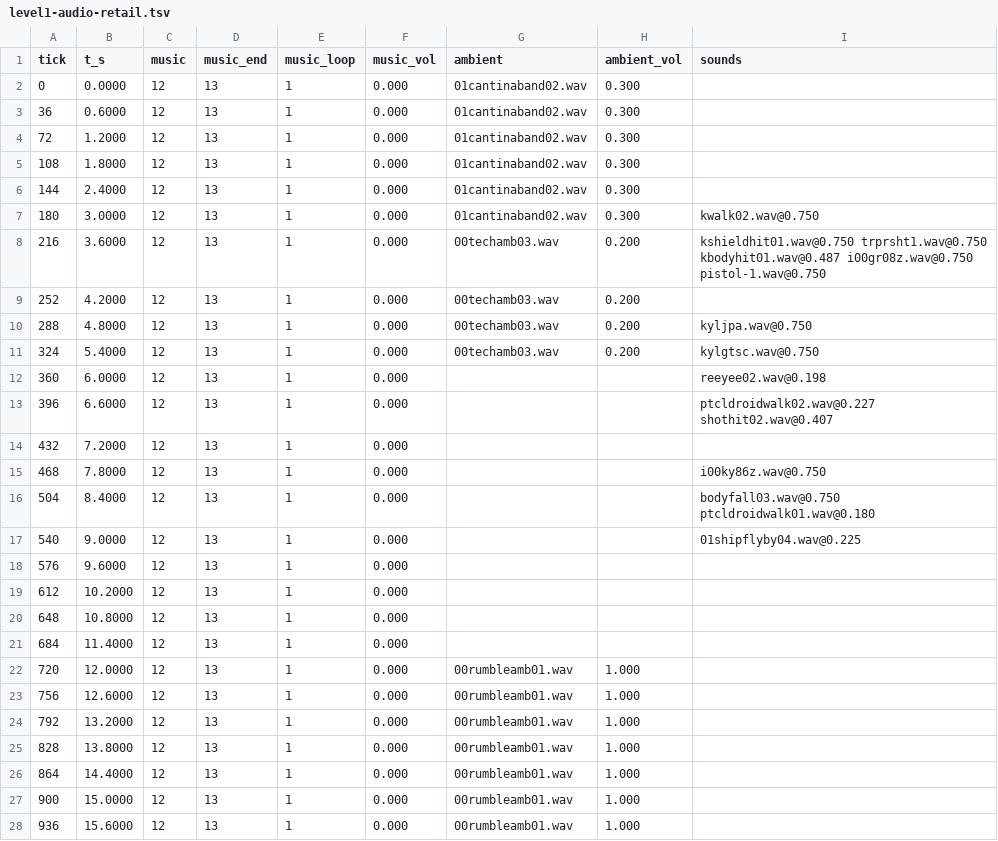
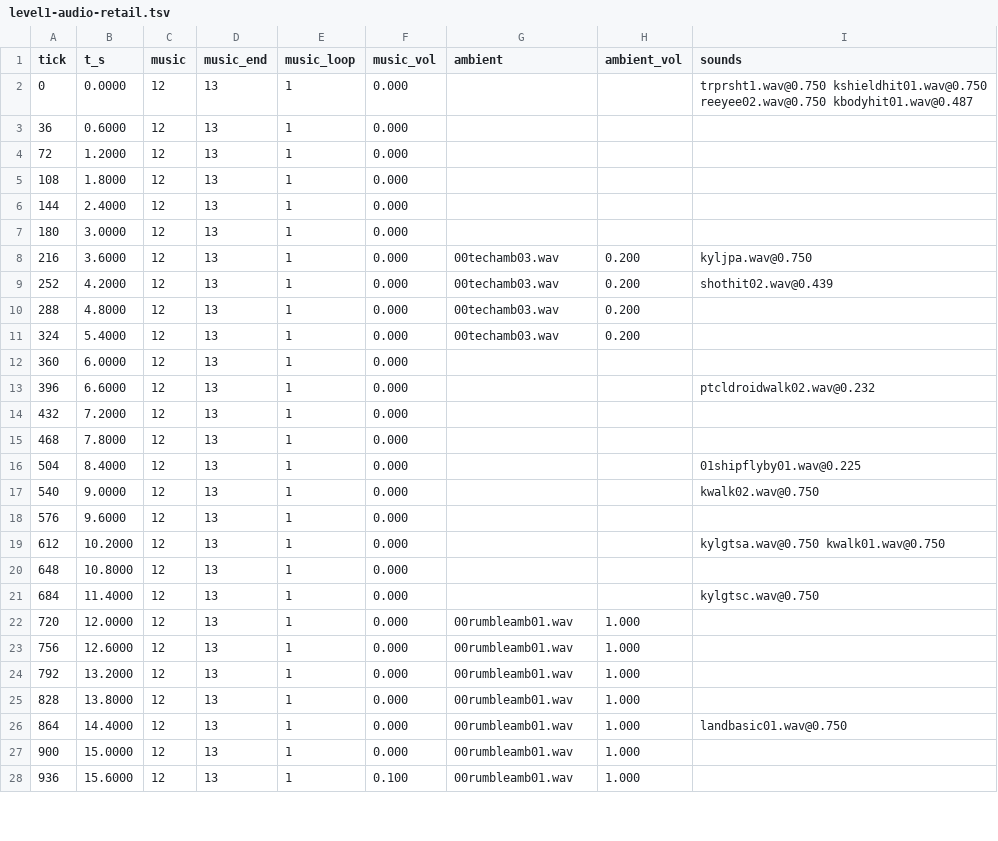
Before and after one commit to tigwyk/rust-jediknight, a TSV file: tools/parity/audiotrace/level1-audio-retail.tsv, drawn as a sheet; only a part is shown; the diff covers the shown part only.

Commit message:
audio: walk the bar doorway in y at its real opening
The bar adjoin is a y = -5 plane, not an x wall. --collide --surfaces-at -8,-5,-1.05
reports surface 206 (sector 19, adjoin 73) spanning x -8.10..-7.90 and z -1.150..-0.700 with
normal (0,-1,0); 213 is its opposite face. The route's door legs now walk through that
opening in y (yaw 180 in, yaw 0 out) and the header records the geometry.

Captured on that route: retail's body stops 0.091 short of the plane from the street side
and cannot move at all when warped onto the bar side -- surfaces 206/213 belong to the
4x4 elevator car (thing 2, 4x4elev at -8.85,-5.30), whose leaf is shut. The port walks
through and fades. Gate deltas are therefore retail's blocked doorway plus the ambience
phase: port starts techamb03 at tick 180, retail at 216.

```diff
--- a/tools/parity/audiotrace/level1-audio-retail.tsv
+++ b/tools/parity/audiotrace/level1-audio-retail.tsv
@@ -1,22 +1,22 @@
 tick	t_s	music	music_end	music_loop	music_vol	ambient	ambient_vol	sounds
-0	0.0000	12	13	1	0.000	01cantinaband02.wav	0.300	
-36	0.6000	12	13	1	0.000	01cantinaband02.wav	0.300	
-72	1.2000	12	13	1	0.000	01cantinaband02.wav	0.300	
-108	1.8000	12	13	1	0.000	01cantinaband02.wav	0.300	
-144	2.4000	12	13	1	0.000	01cantinaband02.wav	0.300	
-180	3.0000	12	13	1	0.000	01cantinaband02.wav	0.300	kwalk02.wav@0.750
-216	3.6000	12	13	1	0.000	00techamb03.wav	0.200	kshieldhit01.wav@0.750 trprsht1.wav@0.750 kbodyhit01.wav@0.487 i00gr08z.wav@0.750 pistol-1.wav@0.750
-252	4.2000	12	13	1	0.000	00techamb03.wav	0.200	
-288	4.8000	12	13	1	0.000	00techamb03.wav	0.200	kyljpa.wav@0.750
-324	5.4000	12	13	1	0.000	00techamb03.wav	0.200	kylgtsc.wav@0.750
-360	6.0000	12	13	1	0.000			reeyee02.wav@0.198
-396	6.6000	12	13	1	0.000			ptcldroidwalk02.wav@0.227 shothit02.wav@0.407
+0	0.0000	12	13	1	0.000			trprsht1.wav@0.750 kshieldhit01.wav@0.750 reeyee02.wav@0.750 kbodyhit01.wav@0.487
+36	0.6000	12	13	1	0.000			
+72	1.2000	12	13	1	0.000			
+108	1.8000	12	13	1	0.000			
+144	2.4000	12	13	1	0.000			
+180	3.0000	12	13	1	0.000			
+216	3.6000	12	13	1	0.000	00techamb03.wav	0.200	kyljpa.wav@0.750
+252	4.2000	12	13	1	0.000	00techamb03.wav	0.200	shothit02.wav@0.439
+288	4.8000	12	13	1	0.000	00techamb03.wav	0.200	
+324	5.4000	12	13	1	0.000	00techamb03.wav	0.200	
+360	6.0000	12	13	1	0.000			
+396	6.6000	12	13	1	0.000			ptcldroidwalk02.wav@0.232
 432	7.2000	12	13	1	0.000			
-468	7.8000	12	13	1	0.000			i00ky86z.wav@0.750
-504	8.4000	12	13	1	0.000			bodyfall03.wav@0.750 ptcldroidwalk01.wav@0.180
-540	9.0000	12	13	1	0.000			01shipflyby04.wav@0.225
+468	7.8000	12	13	1	0.000			
+504	8.4000	12	13	1	0.000			01shipflyby01.wav@0.225
+540	9.0000	12	13	1	0.000			kwalk02.wav@0.750
 576	9.6000	12	13	1	0.000			
-612	10.2000	12	13	1	0.000			
+612	10.2000	12	13	1	0.000			kylgtsa.wav@0.750 kwalk01.wav@0.750
 648	10.8000	12	13	1	0.000			
-684	11.4000	12	13	1	0.000			
+684	11.4000	12	13	1	0.000			kylgtsc.wav@0.750
 720	12.0000	12	13	1	0.000	00rumbleamb01.wav	1.000	
@@ -25,4 +25,4 @@ tick	t_s	music	music_end	music_loop	music_vol	ambient	ambient_vol	sounds
 828	13.8000	12	13	1	0.000	00rumbleamb01.wav	1.000	
-864	14.4000	12	13	1	0.000	00rumbleamb01.wav	1.000	
+864	14.4000	12	13	1	0.000	00rumbleamb01.wav	1.000	landbasic01.wav@0.750
 900	15.0000	12	13	1	0.000	00rumbleamb01.wav	1.000	
-936	15.6000	12	13	1	0.000	00rumbleamb01.wav	1.000	
+936	15.6000	12	13	1	0.100	00rumbleamb01.wav	1.000	
```
Also changed, not shown: 1 edited cell elsewhere in this file, tools/parity/audiotrace/level1-audio-port.tsv, tools/parity/routes/level1-audio-route.tsv.
